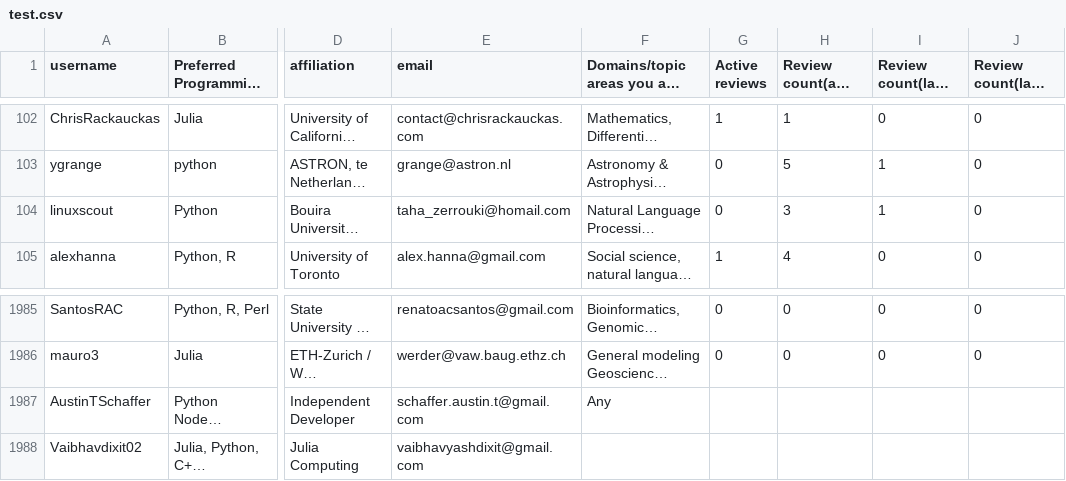
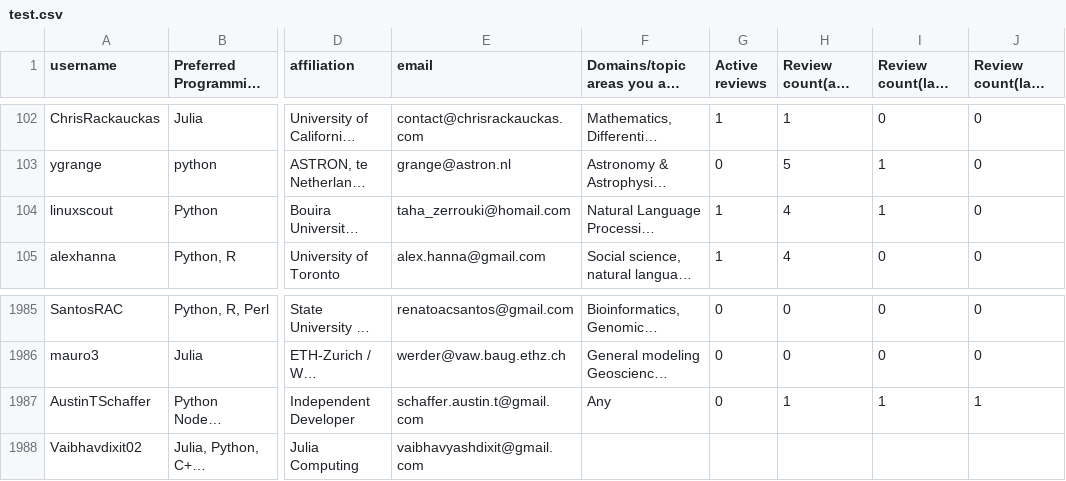
Before and after one commit to arjunsavel/CV, a CSV file: scripts/test.csv, drawn as a sheet; only a part is shown, gaps mark what is left out; long unchanged cells end in …; the diff names each change by its address in the sheet, - before the commit and + after, or states it on an @@ line.

```diff
--- a/scripts/test.csv
+++ b/scripts/test.csv
-G104 (Active reviews): 0
+G104 (Active reviews): 1
-H104 (Review count(all time)): 3
+H104 (Review count(all time)): 4
-G1987 (Active reviews): (empty)
+G1987 (Active reviews): 0
-H1987 (Review count(all time)): (empty)
+H1987 (Review count(all time)): 1
-I1987 (Review count(last year)): (empty)
+I1987 (Review count(last year)): 1
-J1987 (Review count(last quarter)): (empty)
+J1987 (Review count(last quarter)): 1
```
Also changed, not shown: 1 other file.
